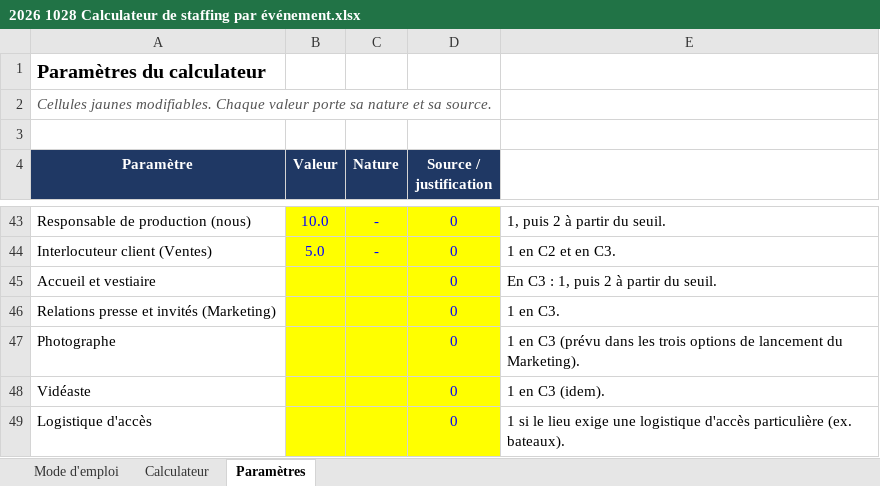
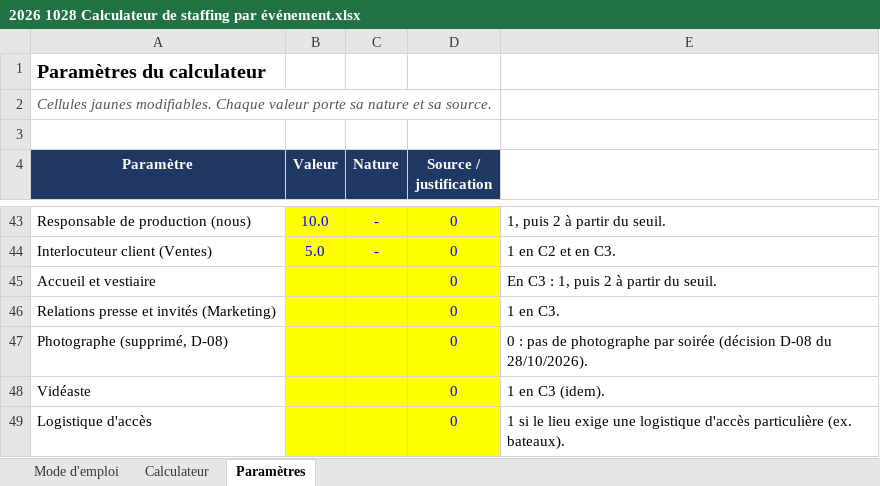
Before and after one commit to Laetitiarv/HEC-GEMM-Groupe-7, an Excel workbook: 6 OPERATIONS/PRODUCTION/2026 1028 Calculateur de staffing par événement.xlsx, sheet Paramètres, drawn as a sheet; only a part is shown, gaps mark what is left out; values as stored, in another font and other column widths than the file's, no borders; the diff covers the shown part only; the diff names each change by its address in the sheet, - before the commit and + after, or states it on an @@ line.

```diff
--- a/6 OPERATIONS/PRODUCTION/2026 1028 Calculateur de staffing par événement.xlsx (sheet Paramètres)
+++ b/6 OPERATIONS/PRODUCTION/2026 1028 Calculateur de staffing par événement.xlsx (sheet Paramètres)
-A47 (Paramètre): Photographe
+A47 (Paramètre): Photographe (supprimé, D-08)
-E47: 1 en C3 (prévu dans les trois options de lancement du Marketing).
+E47: 0 : pas de photographe par soirée (décision D-08 du 28/10/2026).
```
Also changed, not shown: 6 edited cells elsewhere in this sheet, sheet Calculateur, sheet Mode d'emploi, 6 OPERATIONS/PRODUCTION/2026 1028 Rétroplanning type.xlsx, 12 other files.
